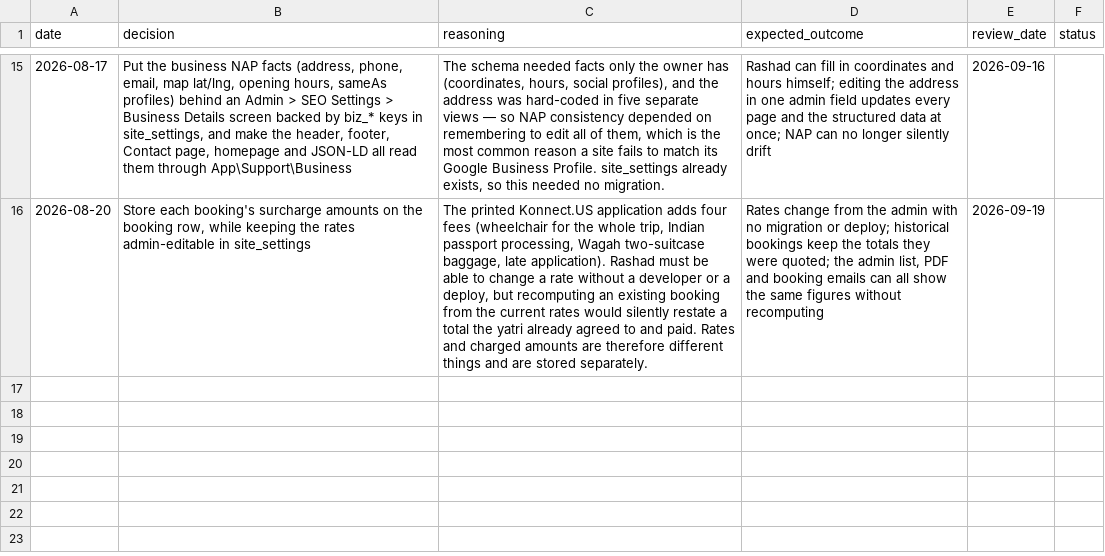
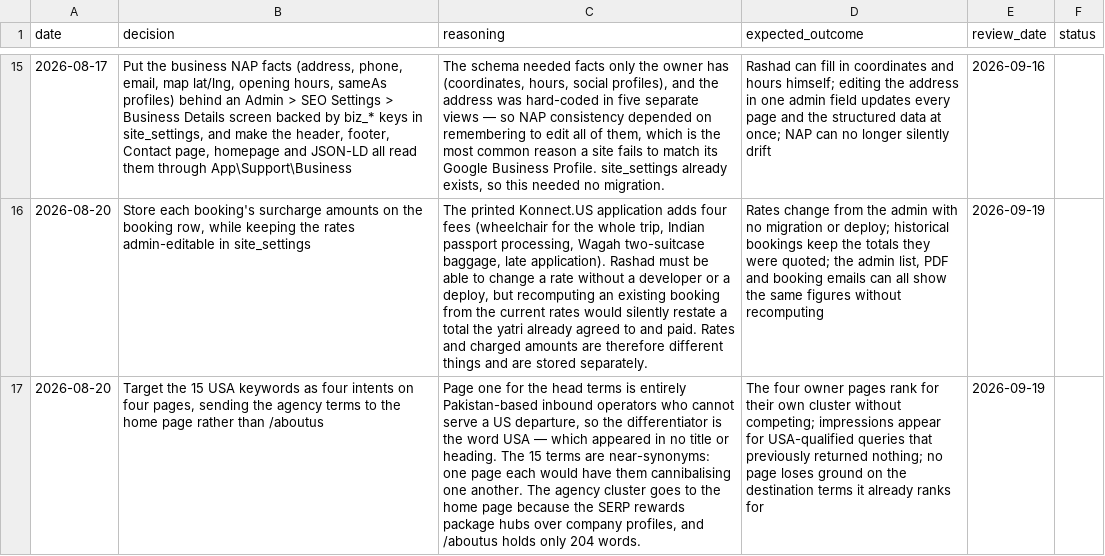
Before and after one commit to asghar786/KonnectYatra, a CSV file: memory/decisions.csv, drawn as a sheet; only a part is shown, gaps mark what is left out; the diff names each change by its address in the sheet, - before the commit and + after, or states it on an @@ line.

Commit message:
Memory: USA keyword strategy, the four owner pages, and the one-H1-per-page rule

```diff
--- a/memory/decisions.csv
+++ b/memory/decisions.csv
+row 17: 2026-08-20 | Target the 15 USA keywords as four intents on four pages, sending the agency terms to the home page rather than /aboutus | Page one for the head terms is entirely Pakistan-based inbound operators who cannot serve a US departure, so the differentiator is the word USA — which appeared in no title or heading. The 15 terms are near-synonyms: one page each would have them cannibalising one another. The agency cluster goes to the home page because the SERP rewards package hubs over company profiles, and /aboutus holds only 204 words. | The four owner pages rank for their own cluster without competing; impressions appear for USA-qualified queries that previously returned nothing; no page loses ground on the destination terms it already ranks for | 2026-09-19
```
Also changed, not shown: 1 other file.
